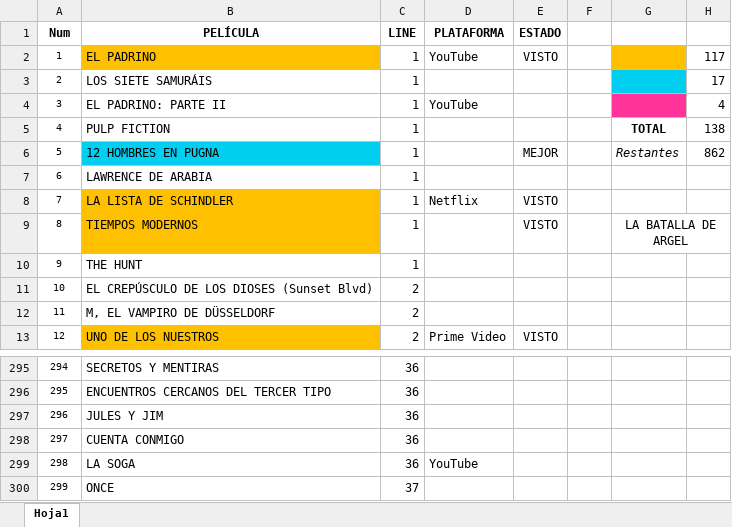
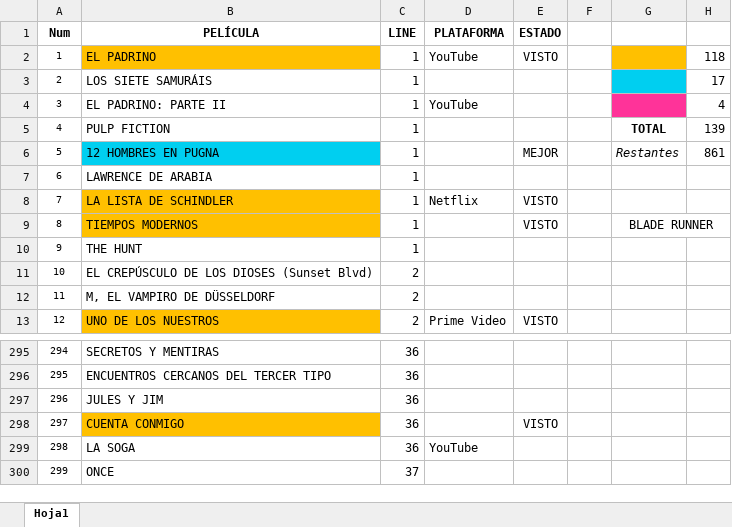
Before and after one commit to MarcosLaporte/CARTELERA-1000-PELICULAS, an Excel workbook: CARTELERA.xlsx, sheet Hoja1, drawn as a sheet; only a part is shown, gaps mark what is left out; values as stored, in another font and other column widths than the file's, no borders; the diff names each change by its address in the sheet, - before the commit and + after, or states it on an @@ line.

```diff
--- a/CARTELERA.xlsx (sheet Hoja1)
+++ b/CARTELERA.xlsx (sheet Hoja1)
-H2: 117
+H2: 118
-H5: 138
+H5: 139
-H6: 862
+H6: 861
-G9: LA BATALLA DE ARGEL
+G9: BLADE RUNNER
-B298 fill: none
+B298 fill: #FFC000
-E298 (ESTADO): (empty)
+E298 (ESTADO): VISTO
```
Also changed, not shown: 1 other file.
